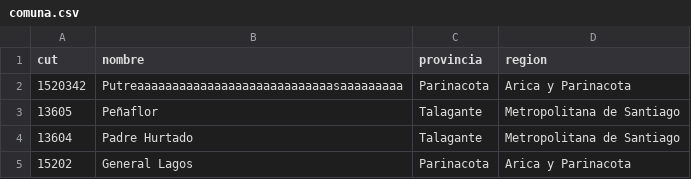
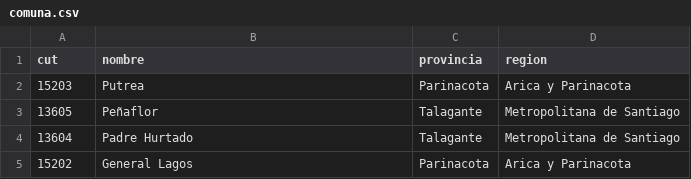
Before and after one commit to MCQuijada/IIC2413-Entrega-2, a CSV file: data/comuna.csv, drawn as a sheet; only a part is shown.

```diff
--- a/data/comuna.csv
+++ b/data/comuna.csv
@@ -1,3 +1,3 @@
 "cut","nombre","provincia","region"
-1520342,"Putreaaaaaaaaaaaaaaaaaaaaaaaaaaaasaaaaaaaaa","Parinacota","Arica y Parinacota"
+15203,"Putrea","Parinacota","Arica y Parinacota"
 13605,"Peñaflor","Talagante","Metropolitana de Santiago"
```
Also changed, not shown: 12 other files.
